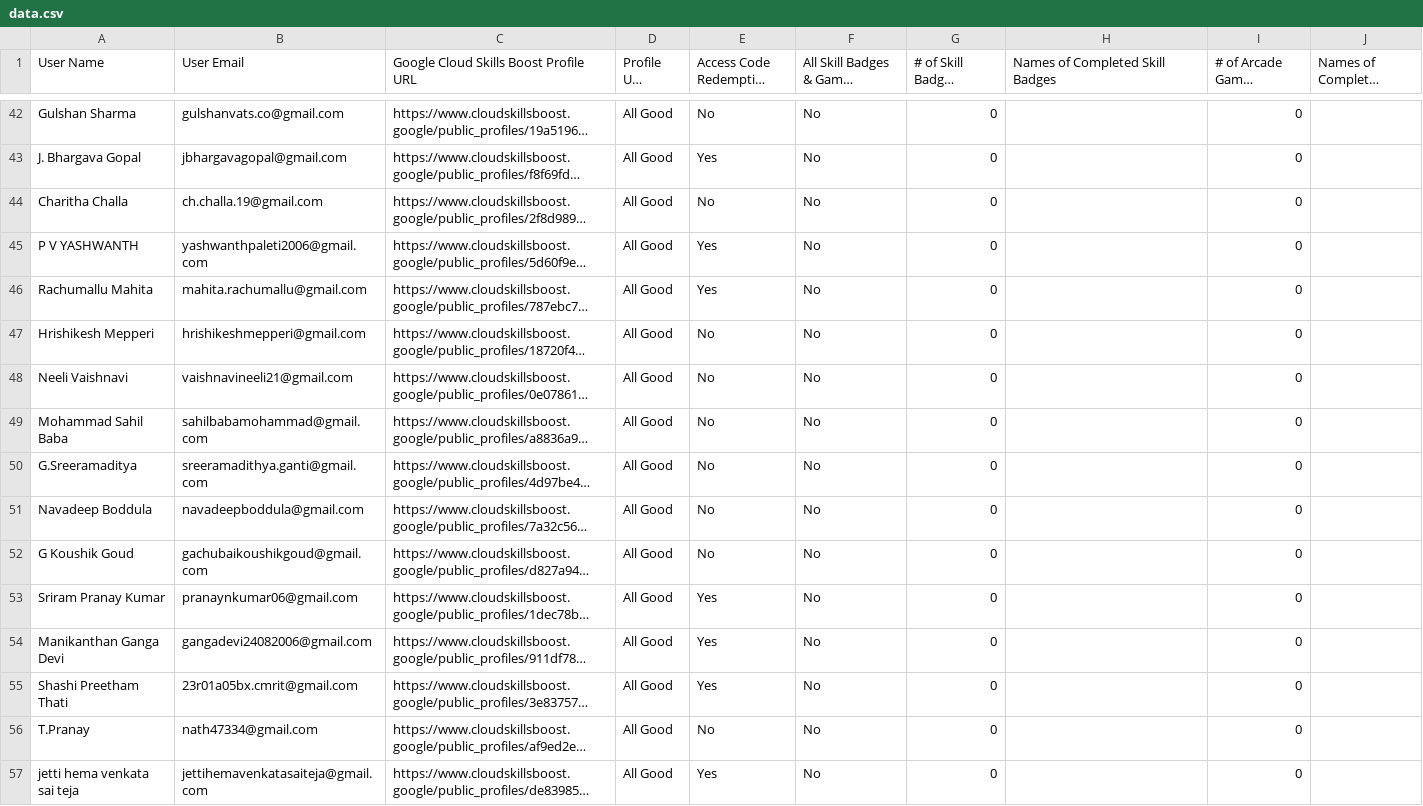
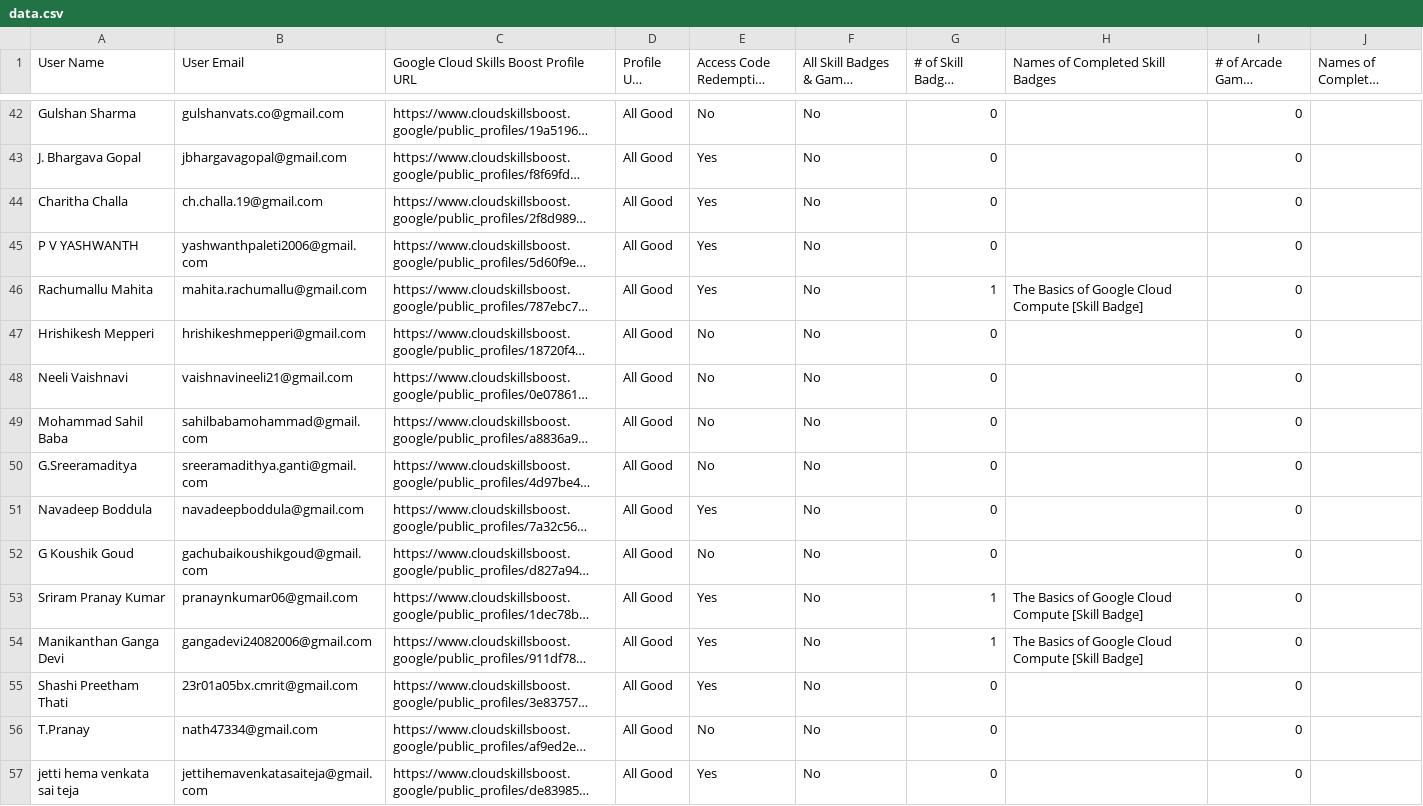
Before and after one commit to renaissance0ne/google_cloud_study_jams_2K25-26, a CSV file: public/data.csv, drawn as a sheet; only a part is shown, gaps mark what is left out; long unchanged cells end in …; the diff covers the shown part only; the diff names each change by its address in the sheet, - before the commit and + after, or states it on an @@ line.

Commit message:
17th OCT

```diff
--- a/public/data.csv
+++ b/public/data.csv
-E44 (Access Code Redemption Status): No
+E44 (Access Code Redemption Status): Yes
-G46 (# of Skill Badges Completed): 0
+G46 (# of Skill Badges Completed): 1
-H46 (Names of Completed Skill Badges): (empty)
+H46 (Names of Completed Skill Badges): The Basics of Google Cloud Compute [Skill Badge]
-E51 (Access Code Redemption Status): No
+E51 (Access Code Redemption Status): Yes
-G53:G54 (# of Skill Badges Completed): 0
+G53:G54 (# of Skill Badges Completed): 1
-H53:H54 (Names of Completed Skill Badges): (empty)
+H53:H54 (Names of Completed Skill Badges): The Basics of Google Cloud Compute [Skill Badge]
```
Also changed, not shown: 48 edited cells elsewhere in this file.
